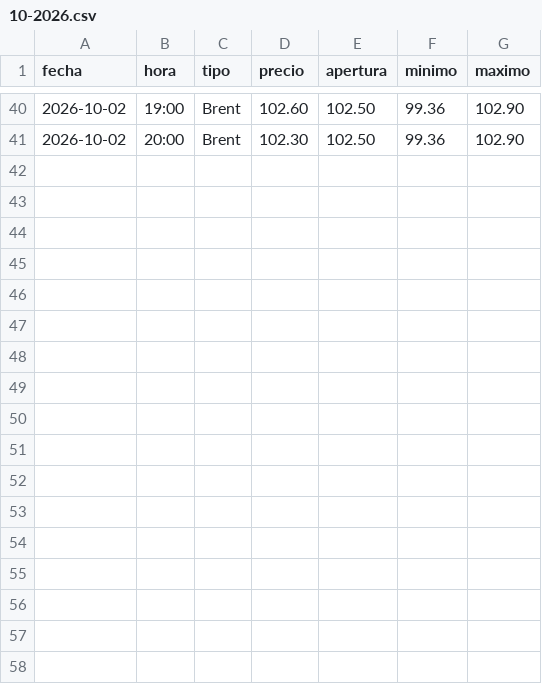
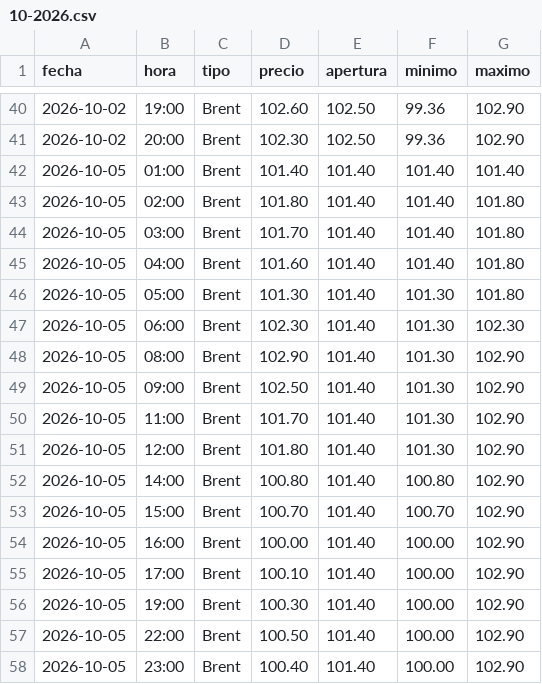
Before and after one commit to angelop47/scrapers-uy, a CSV file: petroleo/10-2026.csv, drawn as a sheet; only a part is shown, gaps mark what is left out; the diff names each change by its address in the sheet, - before the commit and + after, or states it on an @@ line.

Commit message:
Actualización de datos: 2026-10-05

```diff
--- a/petroleo/10-2026.csv
+++ b/petroleo/10-2026.csv
+row 42: 2026-10-05 | 01:00 | Brent | 101.40 | 101.40 | 101.40 | 101.40
+row 43: 2026-10-05 | 02:00 | Brent | 101.80 | 101.40 | 101.40 | 101.80
+row 44: 2026-10-05 | 03:00 | Brent | 101.70 | 101.40 | 101.40 | 101.80
+row 45: 2026-10-05 | 04:00 | Brent | 101.60 | 101.40 | 101.40 | 101.80
+row 46: 2026-10-05 | 05:00 | Brent | 101.30 | 101.40 | 101.30 | 101.80
+row 47: 2026-10-05 | 06:00 | Brent | 102.30 | 101.40 | 101.30 | 102.30
+row 48: 2026-10-05 | 08:00 | Brent | 102.90 | 101.40 | 101.30 | 102.90
+row 49: 2026-10-05 | 09:00 | Brent | 102.50 | 101.40 | 101.30 | 102.90
+row 50: 2026-10-05 | 11:00 | Brent | 101.70 | 101.40 | 101.30 | 102.90
+row 51: 2026-10-05 | 12:00 | Brent | 101.80 | 101.40 | 101.30 | 102.90
+row 52: 2026-10-05 | 14:00 | Brent | 100.80 | 101.40 | 100.80 | 102.90
+row 53: 2026-10-05 | 15:00 | Brent | 100.70 | 101.40 | 100.70 | 102.90
+row 54: 2026-10-05 | 16:00 | Brent | 100.00 | 101.40 | 100.00 | 102.90
+row 55: 2026-10-05 | 17:00 | Brent | 100.10 | 101.40 | 100.00 | 102.90
+row 56: 2026-10-05 | 19:00 | Brent | 100.30 | 101.40 | 100.00 | 102.90
+row 57: 2026-10-05 | 22:00 | Brent | 100.50 | 101.40 | 100.00 | 102.90
+row 58: 2026-10-05 | 23:00 | Brent | 100.40 | 101.40 | 100.00 | 102.90
```
